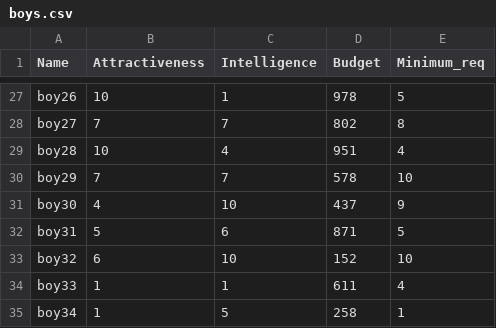
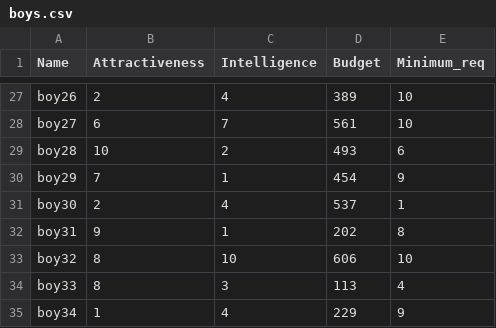
Before and after one commit to PPL-IIITA/ppl-assignment-kartikeys98, a CSV file: boys.csv, drawn as a sheet; only a part is shown, gaps mark what is left out; the diff covers the shown part only; the diff names each change by its address in the sheet, - before the commit and + after, or states it on an @@ line.

```diff
--- a/boys.csv
+++ b/boys.csv
-B27 (Attractiveness): 10
+B27 (Attractiveness): 2
-C27 (Intelligence): 1
+C27 (Intelligence): 4
-D27 (Budget): 978
+D27 (Budget): 389
-E27 (Minimum_req): 5
+E27 (Minimum_req): 10
-B28 (Attractiveness): 7
+B28 (Attractiveness): 6
-D28 (Budget): 802
+D28 (Budget): 561
-E28 (Minimum_req): 8
+E28 (Minimum_req): 10
-C29 (Intelligence): 4
+C29 (Intelligence): 2
-D29 (Budget): 951
+D29 (Budget): 493
-E29 (Minimum_req): 4
+E29 (Minimum_req): 6
-C30 (Intelligence): 7
+C30 (Intelligence): 1
-D30 (Budget): 578
+D30 (Budget): 454
-E30 (Minimum_req): 10
+E30 (Minimum_req): 9
-B31 (Attractiveness): 4
+B31 (Attractiveness): 2
-C31 (Intelligence): 10
+C31 (Intelligence): 4
-D31 (Budget): 437
+D31 (Budget): 537
-E31 (Minimum_req): 9
+E31 (Minimum_req): 1
-B32 (Attractiveness): 5
+B32 (Attractiveness): 9
-C32 (Intelligence): 6
+C32 (Intelligence): 1
-D32 (Budget): 871
+D32 (Budget): 202
-E32 (Minimum_req): 5
+E32 (Minimum_req): 8
-B33 (Attractiveness): 6
+B33 (Attractiveness): 8
-D33 (Budget): 152
+D33 (Budget): 606
-B34 (Attractiveness): 1
+B34 (Attractiveness): 8
-C34 (Intelligence): 1
+C34 (Intelligence): 3
-D34 (Budget): 611
+D34 (Budget): 113
-C35 (Intelligence): 5
+C35 (Intelligence): 4
-D35 (Budget): 258
+D35 (Budget): 229
-E35 (Minimum_req): 1
+E35 (Minimum_req): 9
```
Also changed, not shown: 158 edited cells elsewhere in this file, 24 other files.
